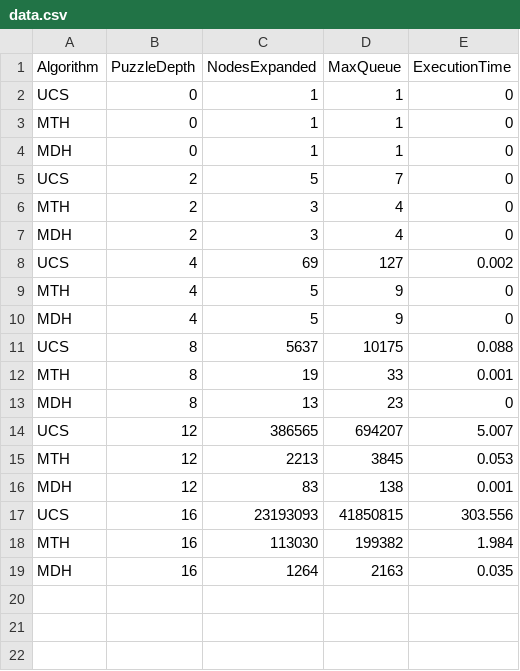
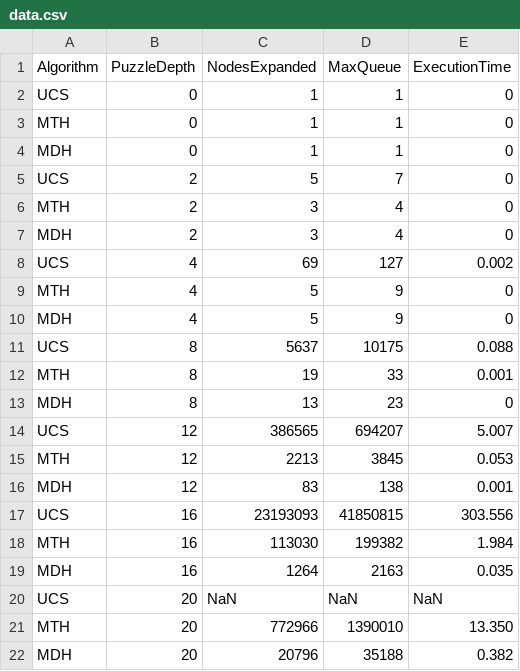
Before and after one commit to sunbrandon/8puzzle, a CSV file: data.csv, drawn as a sheet; the diff names each change by its address in the sheet, - before the commit and + after, or states it on an @@ line.

```diff
--- a/data.csv
+++ b/data.csv
+row 20: UCS | 20 | NaN | NaN | NaN
+row 21: MTH | 20 | 772966 | 1390010 | 13.350
+row 22: MDH | 20 | 20796 | 35188 | 0.382
```
Also changed, not shown: 23 other files.
